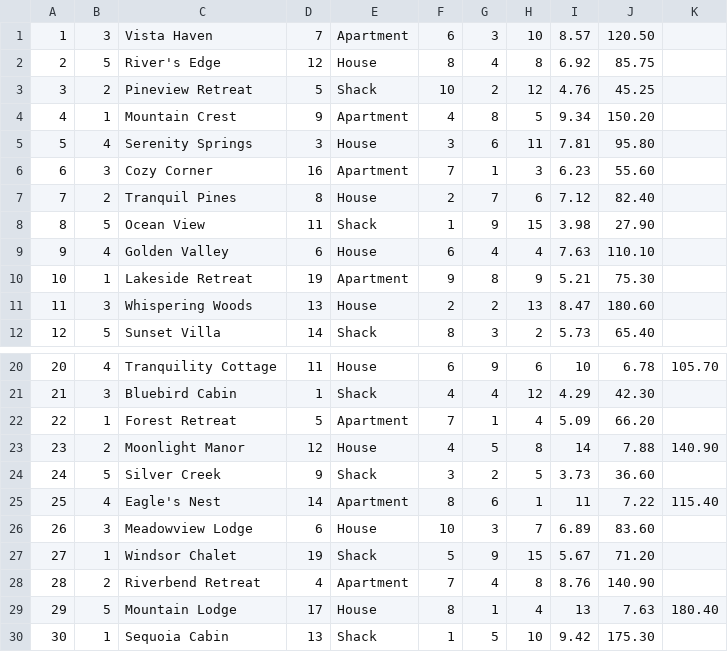
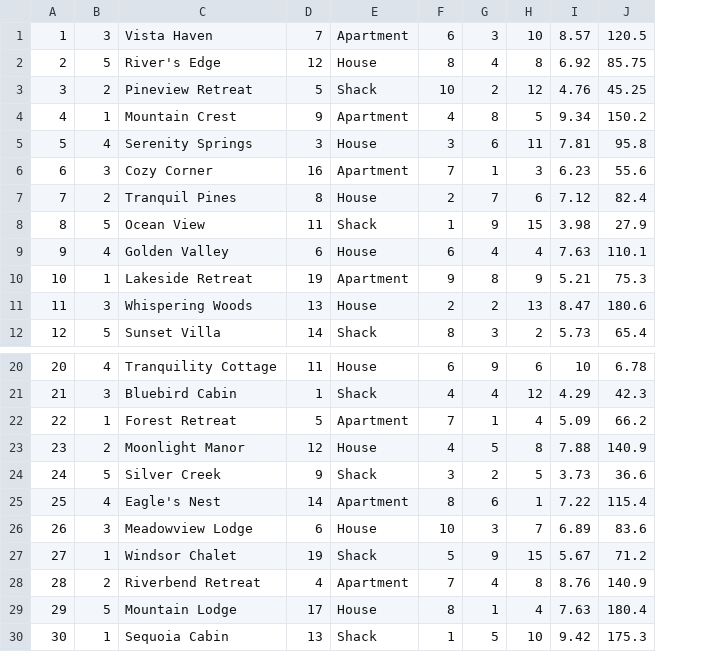
Before and after one commit to NenadGvozdenac/Simulacija-i-modeliranje-sistema, a CSV file: Resources/Data/accommodations.csv, drawn as a sheet; only a part is shown, gaps mark what is left out; removed rows and columns are numbered as before the commit, all else as after; the diff names each change by its address in the sheet, - before the commit and + after, or states it on an @@ line.

```diff
--- a/Resources/Data/accommodations.csv
+++ b/Resources/Data/accommodations.csv
-column J, rows 1-12: 120.50 | 85.75 | 45.25 | 150.20 | 95.80 | 55.60 | 82.40 | 27.90 | 110.10 | 75.30 | 180.60 | 65.40; rows 20-30: 6.78 | 42.30 | 66.20 | 7.88 | 36.60 | 7.22 | 83.60 | 71.20 | 140.90 | 7.63 | 175.30
-column K, rows 20-29: 105.70 |  |  | 140.90 |  | 115.40 |  |  |  | 180.40
+column J, rows 1-12: 120.5 | 85.75 | 45.25 | 150.2 | 95.8 | 55.6 | 82.4 | 27.9 | 110.1 | 75.3 | 180.6 | 65.4; rows 20-30: 6.78 | 42.3 | 66.2 | 140.9 | 36.6 | 115.4 | 83.6 | 71.2 | 140.9 | 180.4 | 175.3
-I23: 14
+I23: 7.88
-I25: 11
+I25: 7.22
-I29: 13
+I29: 7.63
```
Also changed, not shown: Resources/Data/accommodation_images.csv, 10 other files.
